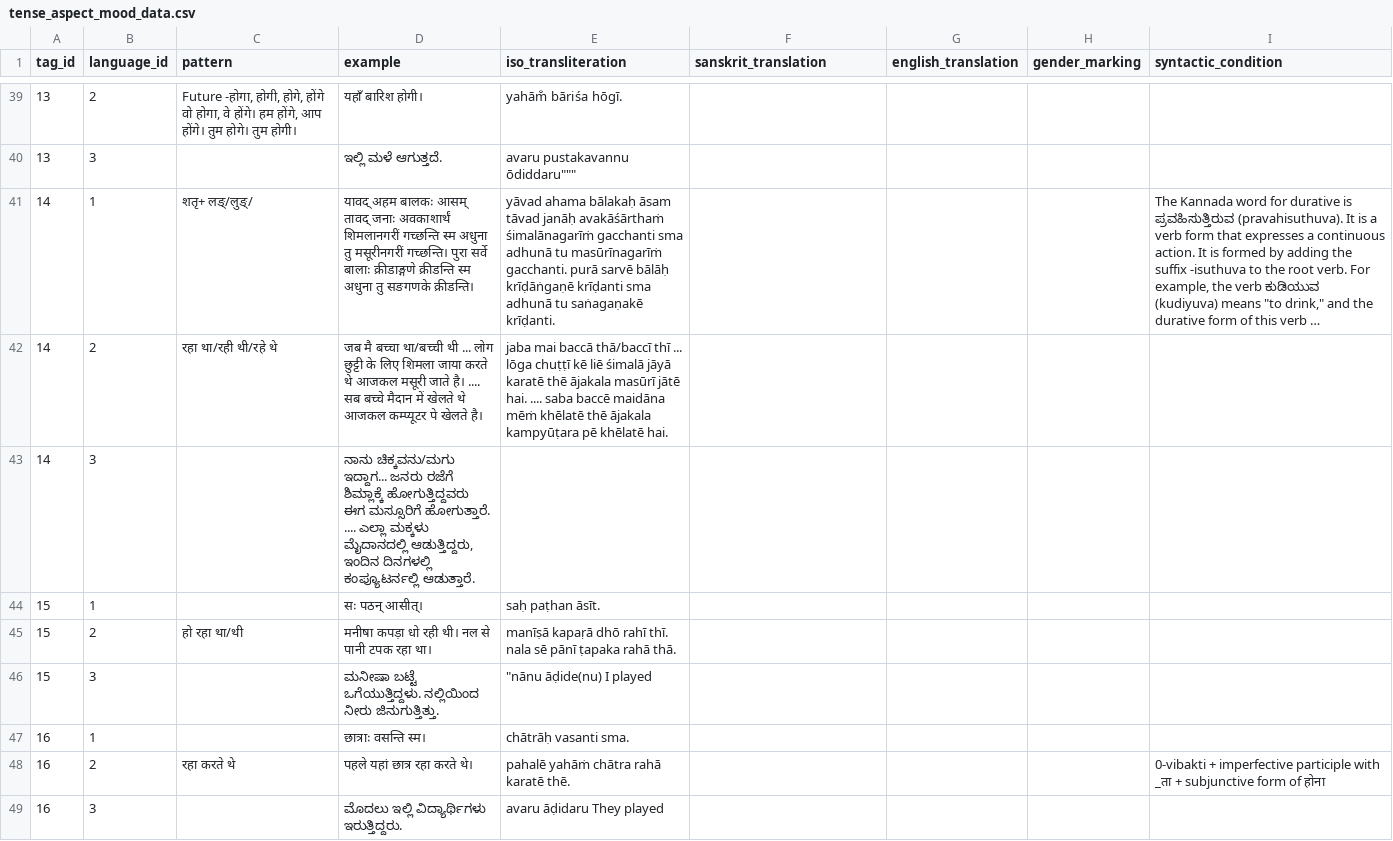
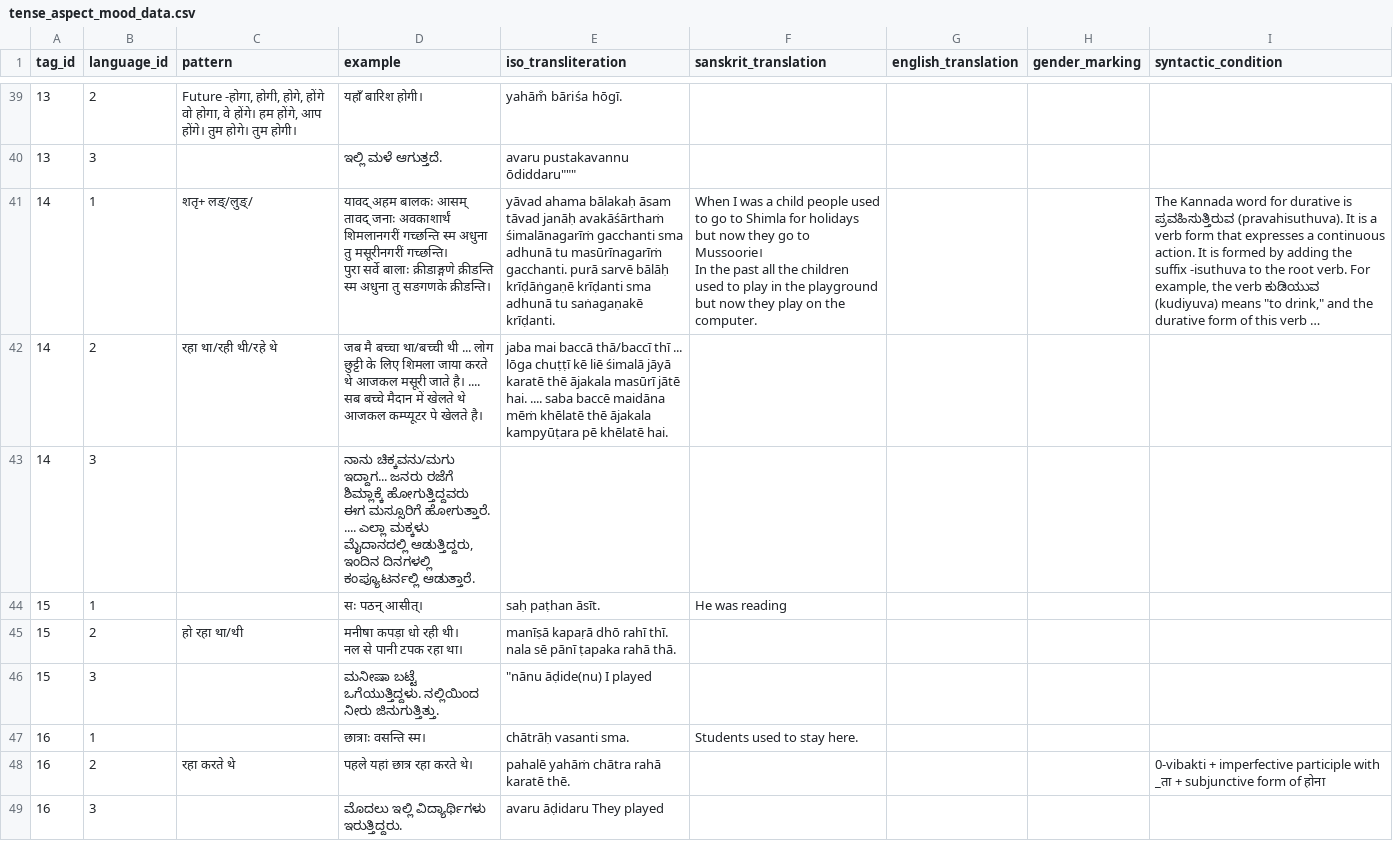
Before and after one commit to hrishikeshrt/linguistic-tags, a CSV file: data/tense_aspect_mood_data.csv, drawn as a sheet; only a part is shown, gaps mark what is left out; long unchanged cells end in …; ↵ is a line break in a cell; the diff covers the shown part only; the diff names each change by its address in the sheet, - before the commit and + after, or states it on an @@ line.

```diff
--- a/data/tense_aspect_mood_data.csv
+++ b/data/tense_aspect_mood_data.csv
-D41 (example): …सङगणके क्रीडन्ति।
+D41 (example): …सङगणके क्रीडन्ति।
-F41 (sanskrit_translation): (empty)
+F41 (sanskrit_translation): When I was a child people used to go to Shimla for holidays but now they go to Mussoorie। ↵ In the past all the children used to play in the playground but now they play on the computer.
-F44 (sanskrit_translation): (empty)
+F44 (sanskrit_translation): He was reading
-D45 (example): मनीषा कपड़ा धो रही थी। नल से पानी टपक रहा था।
+D45 (example): मनीषा कपड़ा धो रही थी। ↵ नल से पानी टपक रहा था।
-F47 (sanskrit_translation): (empty)
+F47 (sanskrit_translation): Students used to stay here.
```
Also changed, not shown: 36 edited cells elsewhere in this file, data/verbal_root_type_data.csv, data/verbal_root_type_tag.csv, 1 other file.
